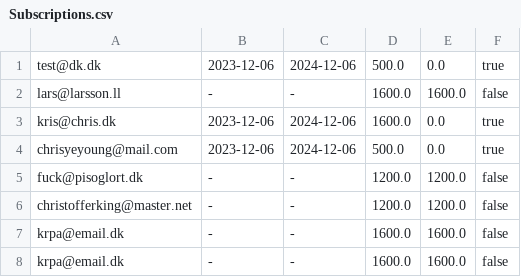
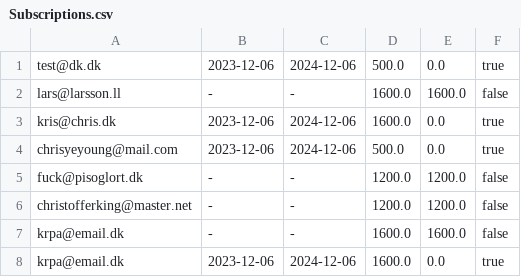
Before and after one commit to chye0001/Delfinen, a CSV file: Subscriptions.csv, drawn as a sheet.

Commit message:
updated Subscriptions.csv

```diff
--- a/Subscriptions.csv
+++ b/Subscriptions.csv
@@ -7,2 +7,2 @@ christofferking@master.net;-;-;1200.0;1200.0;false
 krpa@email.dk;-;-;1600.0;1600.0;false
-krpa@email.dk;-;-;1600.0;1600.0;false
+krpa@email.dk;2023-12-06;2024-12-06;1600.0;0.0;true
```
